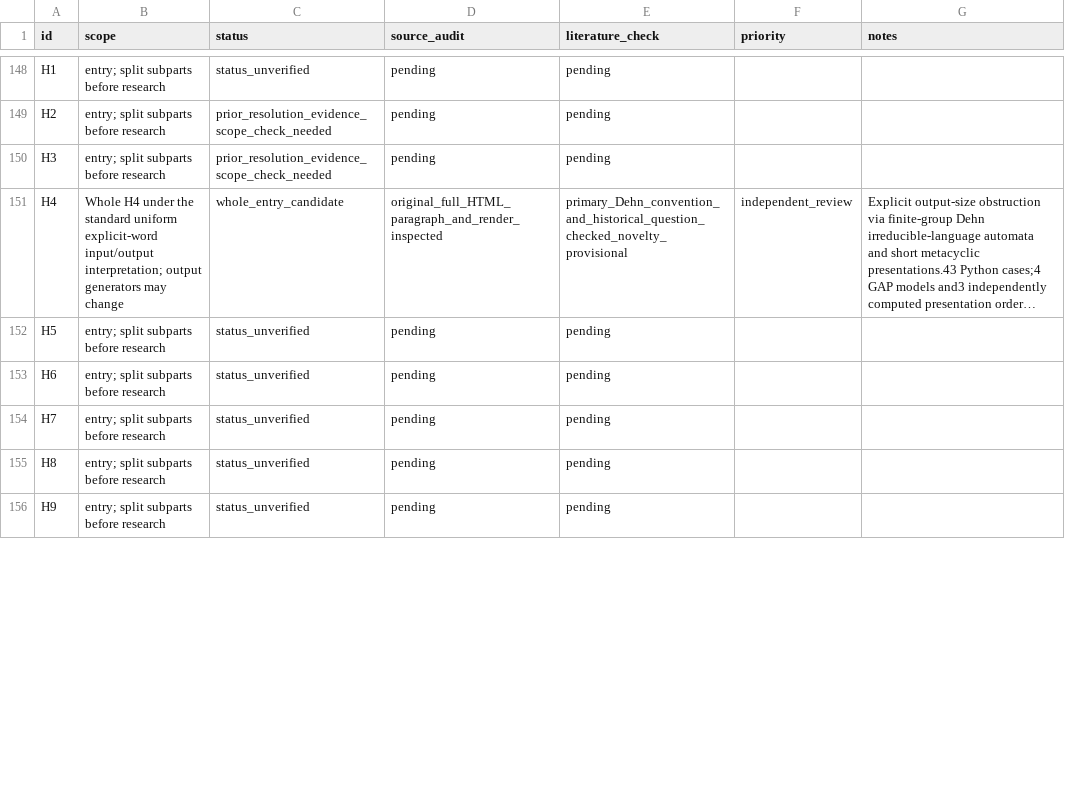
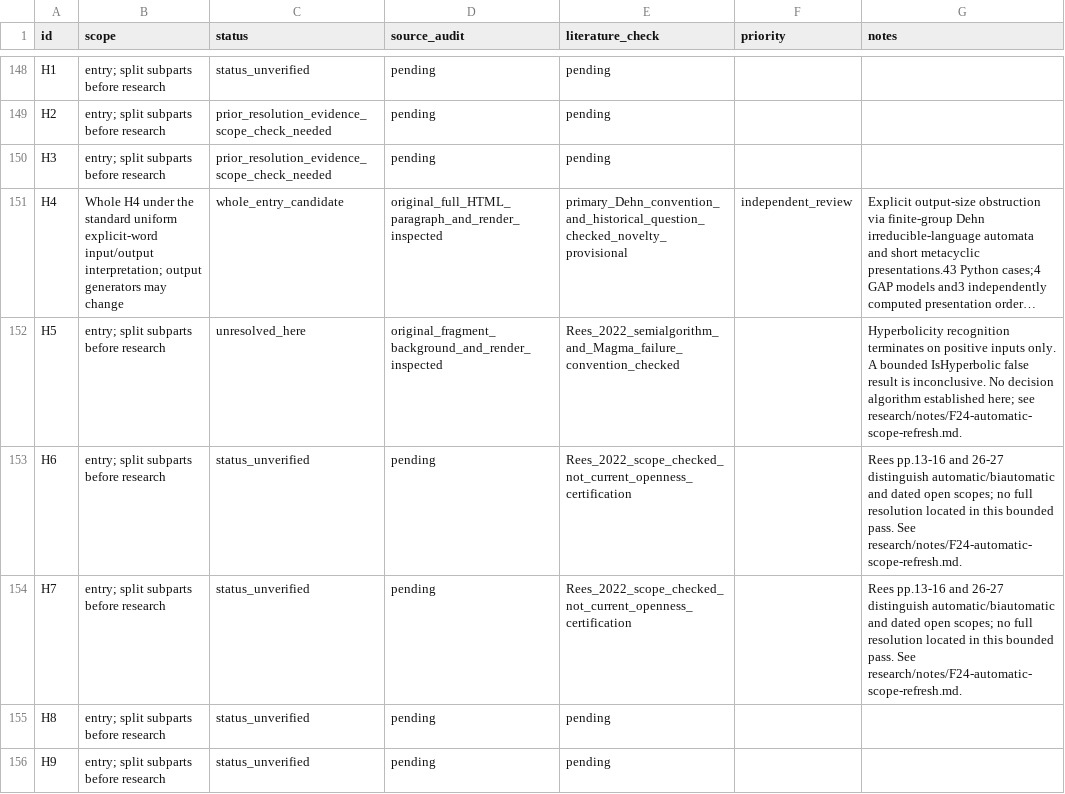
Before and after one commit to JUrban/gworld1, a CSV file: research/triage.csv, drawn as a sheet; only a part is shown, gaps mark what is left out; long unchanged cells end in …; the diff covers the shown part only; the diff names each change by its address in the sheet, - before the commit and + after, or states it on an @@ line.

Commit message:
Retire prior F24b answer and audit automatic-group algorithm scope

```diff
--- a/research/triage.csv
+++ b/research/triage.csv
-C152 (status): status_unverified
+C152 (status): unresolved_here
-D152 (source_audit): pending
+D152 (source_audit): original_fragment_background_and_render_inspected
-E152 (literature_check): pending
+E152 (literature_check): Rees_2022_semialgorithm_and_Magma_failure_convention_checked
-G152 (notes): (empty)
+G152 (notes): Hyperbolicity recognition terminates on positive inputs only. A bounded IsHyperbolic false result is inconclusive. No decision algorithm established here; see research/notes/F24-automatic-scope-refresh.md.
-E153:E154 (literature_check): pending
+E153:E154 (literature_check): Rees_2022_scope_checked_not_current_openness_certification
-G153:G154 (notes): (empty)
+G153:G154 (notes): Rees pp.13-16 and 26-27 distinguish automatic/biautomatic and dated open scopes; no full resolution located in this bounded pass. See research/notes/F24-automatic-scope-refresh.md.
```
Also changed, not shown: 8 edited cells elsewhere in this file, 19 other files.
